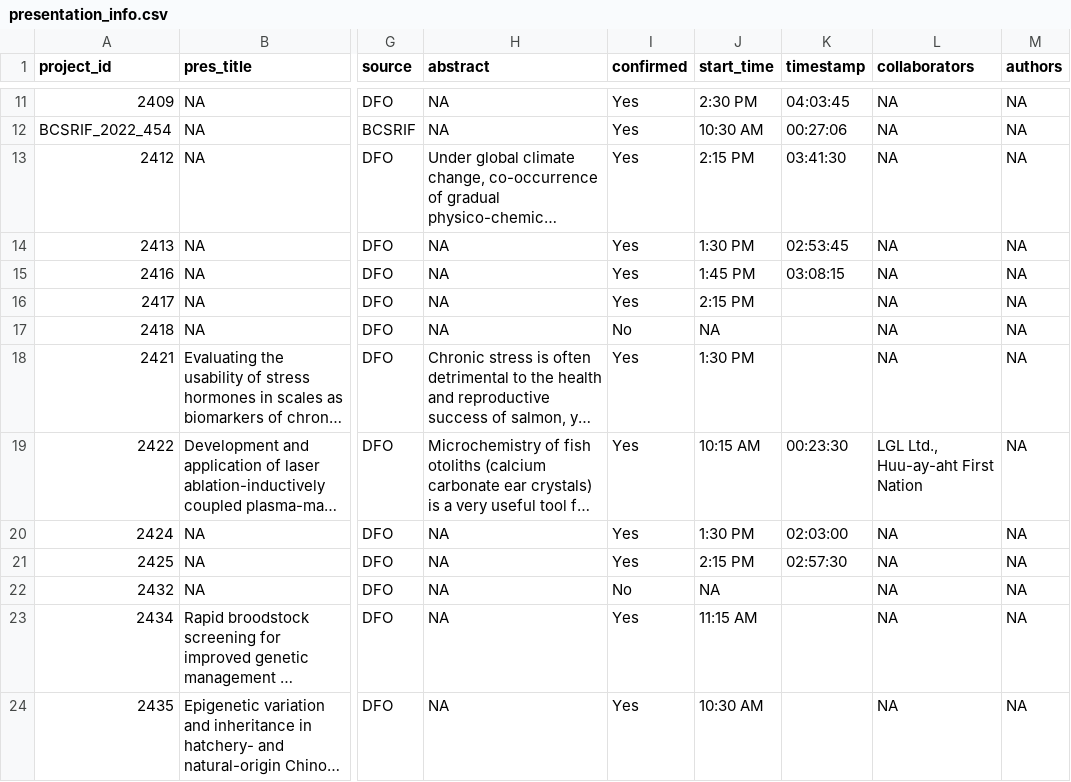
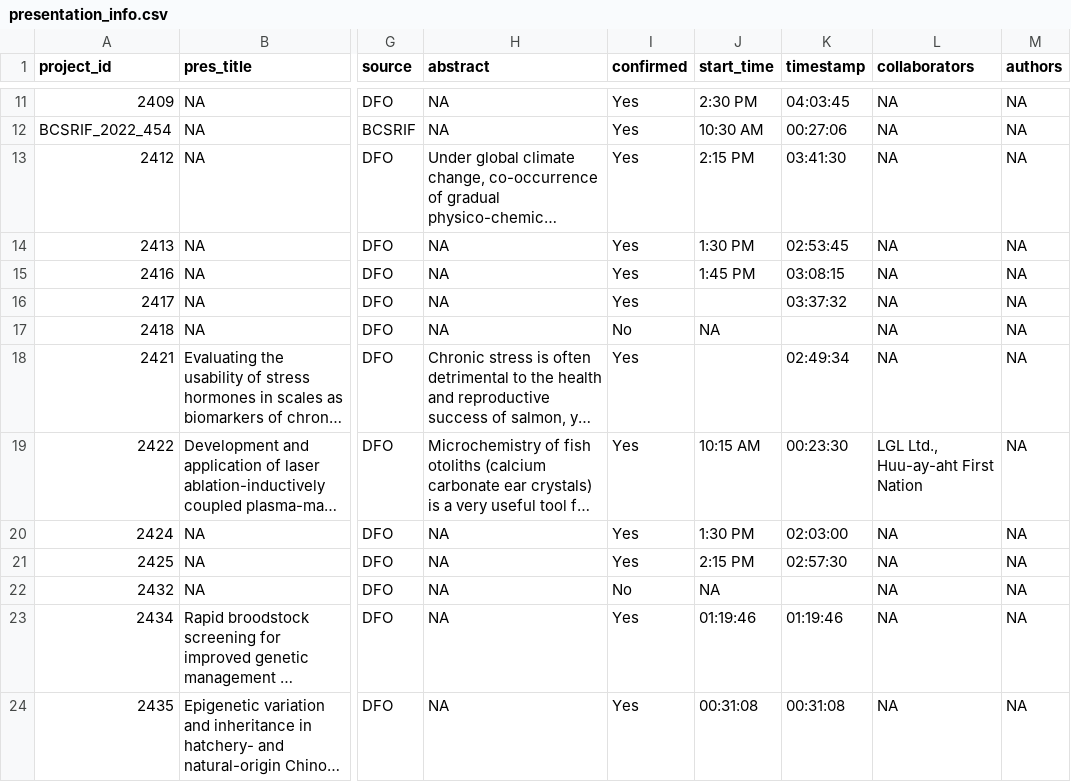
Before and after one commit to ennsjoe/salmon_science_wrap-up_series, a CSV file: data/presentation_info.csv, drawn as a sheet; only a part is shown, gaps mark what is left out; long unchanged cells end in …; the diff covers the shown part only; the diff names each change by its address in the sheet, - before the commit and + after, or states it on an @@ line.

```diff
--- a/data/presentation_info.csv
+++ b/data/presentation_info.csv
-J16 (start_time): 2:15 PM
+J16 (start_time): (empty)
-K16 (timestamp): (empty)
+K16 (timestamp): 03:37:32
-J18 (start_time): 1:30 PM
+J18 (start_time): (empty)
-K18 (timestamp): (empty)
+K18 (timestamp): 02:49:34
-J23 (start_time): 11:15 AM
+J23 (start_time): 01:19:46
-K23 (timestamp): (empty)
+K23 (timestamp): 01:19:46
-J24 (start_time): 10:30 AM
+J24 (start_time): 00:31:08
-K24 (timestamp): (empty)
+K24 (timestamp): 00:31:08
```
Also changed, not shown: 25 edited cells elsewhere in this file, data/session_info.csv, 4 other files.
